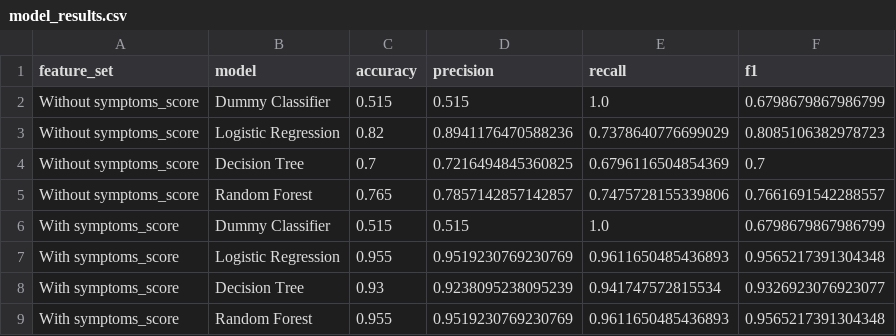
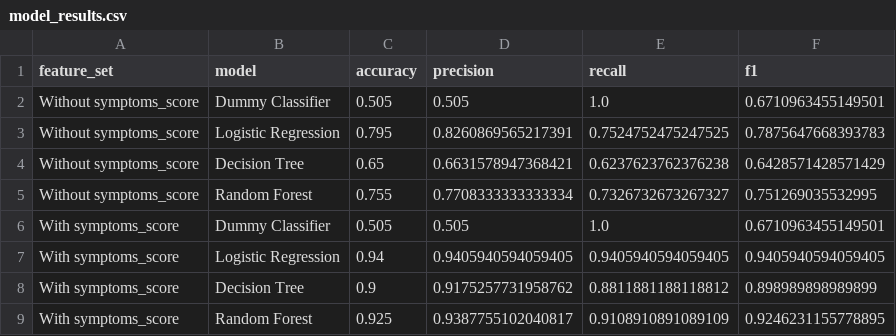
Before and after one commit to FLICK11-hash/lactose_tolerance_ada_final_project, a CSV file: data/model_results.csv, drawn as a sheet.

```diff
--- a/data/model_results.csv
+++ b/data/model_results.csv
@@ -1,9 +1,9 @@
 feature_set,model,accuracy,precision,recall,f1
-Without symptoms_score,Dummy Classifier,0.515,0.515,1.0,0.6798679867986799
-Without symptoms_score,Logistic Regression,0.82,0.8941176470588236,0.7378640776699029,0.8085106382978723
-Without symptoms_score,Decision Tree,0.7,0.7216494845360825,0.6796116504854369,0.7
-Without symptoms_score,Random Forest,0.765,0.7857142857142857,0.7475728155339806,0.7661691542288557
-With symptoms_score,Dummy Classifier,0.515,0.515,1.0,0.6798679867986799
-With symptoms_score,Logistic Regression,0.955,0.9519230769230769,0.9611650485436893,0.9565217391304348
-With symptoms_score,Decision Tree,0.93,0.9238095238095239,0.941747572815534,0.9326923076923077
-With symptoms_score,Random Forest,0.955,0.9519230769230769,0.9611650485436893,0.9565217391304348
+Without symptoms_score,Dummy Classifier,0.505,0.505,1.0,0.6710963455149501
+Without symptoms_score,Logistic Regression,0.795,0.8260869565217391,0.7524752475247525,0.7875647668393783
+Without symptoms_score,Decision Tree,0.65,0.6631578947368421,0.6237623762376238,0.6428571428571429
+Without symptoms_score,Random Forest,0.755,0.7708333333333334,0.7326732673267327,0.751269035532995
+With symptoms_score,Dummy Classifier,0.505,0.505,1.0,0.6710963455149501
+With symptoms_score,Logistic Regression,0.94,0.9405940594059405,0.9405940594059405,0.9405940594059405
+With symptoms_score,Decision Tree,0.9,0.9175257731958762,0.8811881188118812,0.898989898989899
+With symptoms_score,Random Forest,0.925,0.9387755102040817,0.9108910891089109,0.9246231155778895
```
Also changed, not shown: data/feature_importance.csv, data/simulated_lactose_data.csv, 8 other files.
